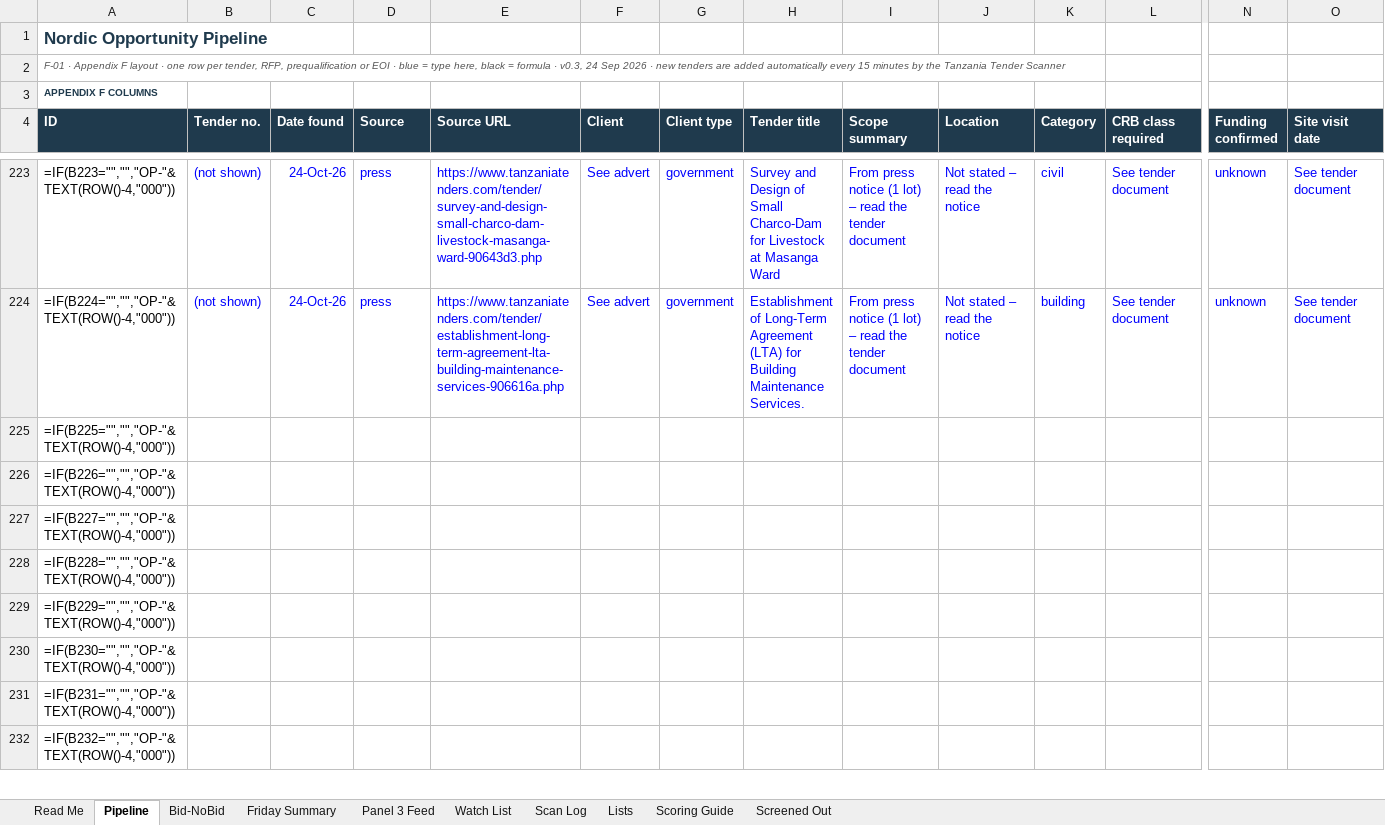
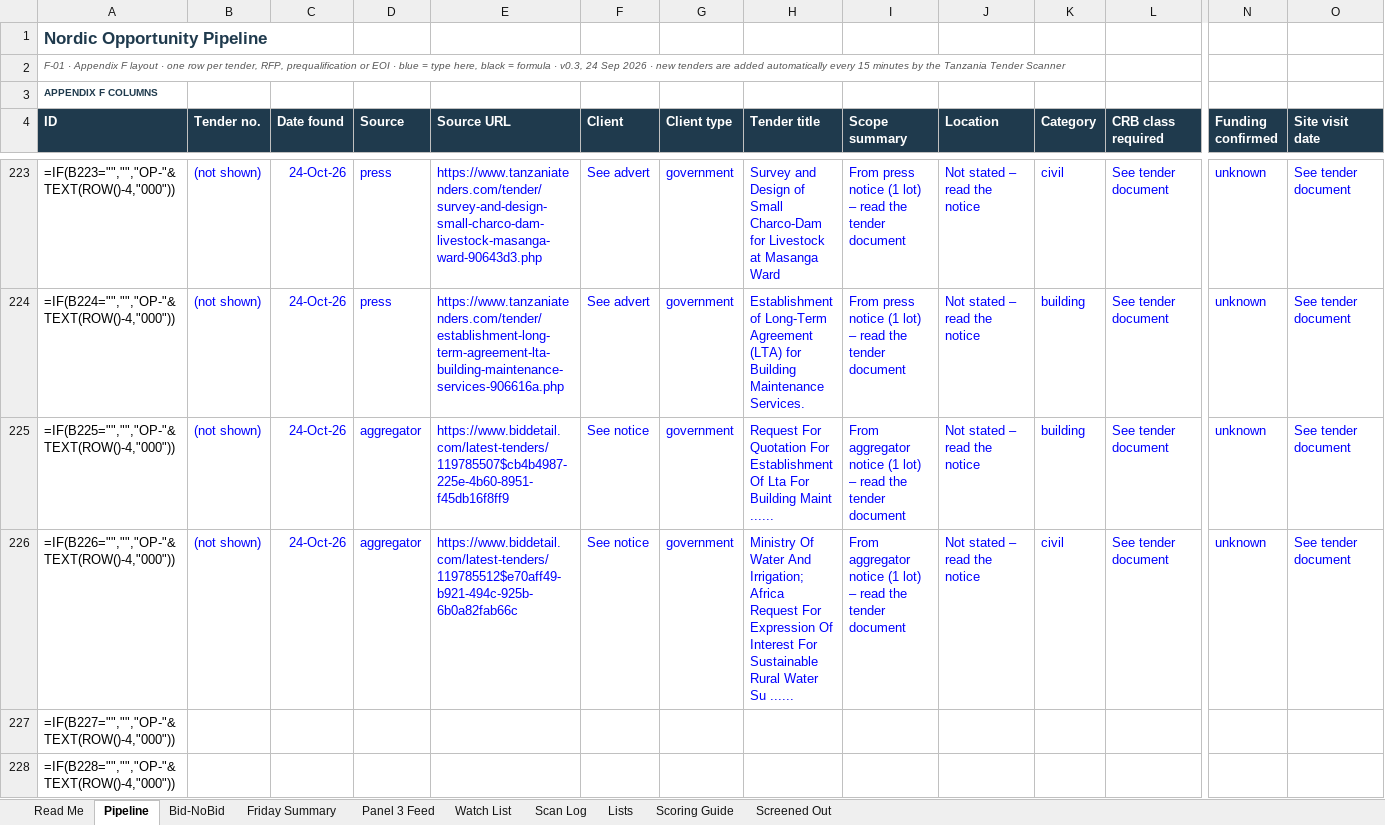
Before and after one commit to frankkashushura/nordic-tender-scanner, an Excel workbook: data/Nordic_Opportunity_Pipeline.xlsx, sheet Pipeline, drawn as a sheet; only a part is shown, gaps mark what is left out; the shorter side is filled out with more unchanged rows; values as stored, in another font and other column widths than the file's, no borders; formulas without a stored value are shown as written; conditional formats not drawn; the diff covers the shown part only; the diff names each change by its address in the sheet, - before the commit and + after, or states it on an @@ line.

```diff
--- a/data/Nordic_Opportunity_Pipeline.xlsx (sheet Pipeline)
+++ b/data/Nordic_Opportunity_Pipeline.xlsx (sheet Pipeline)
-B225:B226 (Tender no.): (empty)
+B225:B226 (Tender no.): (not shown)
-C225:C226 (Date found): (empty)
+C225:C226 (Date found): 24-Oct-26
-D225:D226 (Source): (empty)
+D225:D226 (Source): aggregator
-E225 (Source URL): (empty)
+E225 (Source URL): https://www.biddetail.com/latest-tenders/119785507$cb4b4987-225e-4b60-8951-f45db16f8ff9
-F225:F226 (Client): (empty)
+F225:F226 (Client): See notice
-G225:G226 (Client type): (empty)
+G225:G226 (Client type): government
-H225 (Tender title): (empty)
+H225 (Tender title): Request For Quotation For Establishment Of Lta For Building Maint ......
-I225:I226 (Scope summary): (empty)
+I225:I226 (Scope summary): From aggregator notice (1 lot) – read the tender document
-J225:J226 (Location): (empty)
+J225:J226 (Location): Not stated – read the notice
-K225 (Category): (empty)
+K225 (Category): building
-L225:L226 (CRB class required): (empty)
+L225:L226 (CRB class required): See tender document
-N225:N226 (Funding confirmed): (empty)
+N225:N226 (Funding confirmed): unknown
-O225:O226 (Site visit date): (empty)
+O225:O226 (Site visit date): See tender document
-E226 (Source URL): (empty)
+E226 (Source URL): https://www.biddetail.com/latest-tenders/119785512$e70aff49-b921-494c-925b-6b0a82fab66c
-H226 (Tender title): (empty)
+H226 (Tender title): Ministry Of Water And Irrigation; Africa Request For Expression Of Interest For Sustainable Rural Water Su ......
-K226 (Category): (empty)
+K226 (Category): civil
```
Also changed, not shown: 22 edited cells elsewhere in this sheet, sheet Scan Log, 6 other files.
